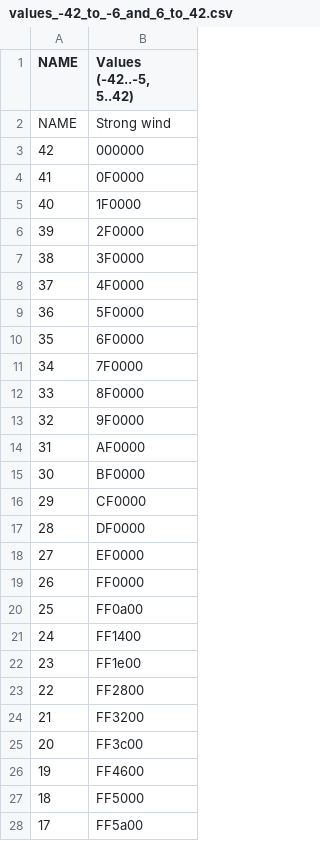
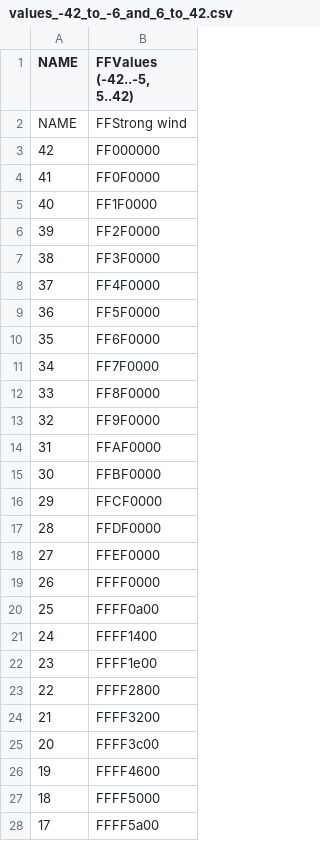
Before and after one commit to fmidev/smartmet-plugin-grid-gui, a CSV file: cfg/colormaps/values_-42_to_-6_and_6_to_42.csv, drawn as a sheet; only a part is shown; the diff covers the shown part only.

```diff
--- a/cfg/colormaps/values_-42_to_-6_and_6_to_42.csv
+++ b/cfg/colormaps/values_-42_to_-6_and_6_to_42.csv
@@ -1,28 +1,28 @@
-NAME;Values (-42..-5, 5..42)
-NAME;Strong wind
-42;000000
-41;0F0000
-40;1F0000
-39;2F0000
-38;3F0000
-37;4F0000
-36;5F0000
-35;6F0000
-34;7F0000
-33;8F0000
-32;9F0000
-31;AF0000
-30;BF0000
-29;CF0000
-28;DF0000
-27;EF0000
-26;FF0000
-25;FF0a00
-24;FF1400
-23;FF1e00
-22;FF2800
-21;FF3200
-20;FF3c00
-19;FF4600
-18;FF5000
-17;FF5a00
+NAME;FFValues (-42..-5, 5..42)
+NAME;FFStrong wind
+42;FF000000
+41;FF0F0000
+40;FF1F0000
+39;FF2F0000
+38;FF3F0000
+37;FF4F0000
+36;FF5F0000
+35;FF6F0000
+34;FF7F0000
+33;FF8F0000
+32;FF9F0000
+31;FFAF0000
+30;FFBF0000
+29;FFCF0000
+28;FFDF0000
+27;FFEF0000
+26;FFFF0000
+25;FFFF0a00
+24;FFFF1400
+23;FFFF1e00
+22;FFFF2800
+21;FFFF3200
+20;FFFF3c00
+19;FFFF4600
+18;FFFF5000
+17;FFFF5a00
```
Also changed, not shown: 7 removed rows and 53 edited cells elsewhere in this file, 23 other files.
